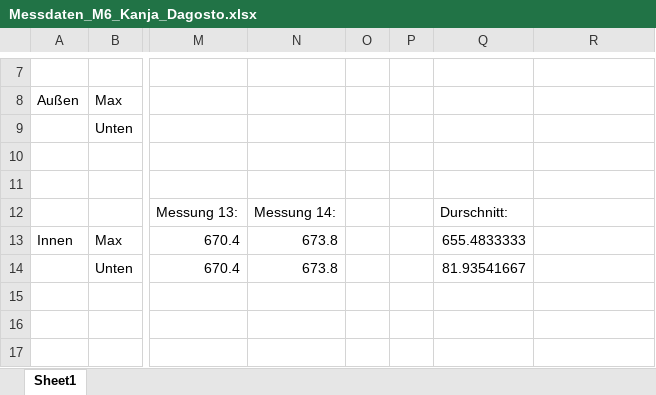
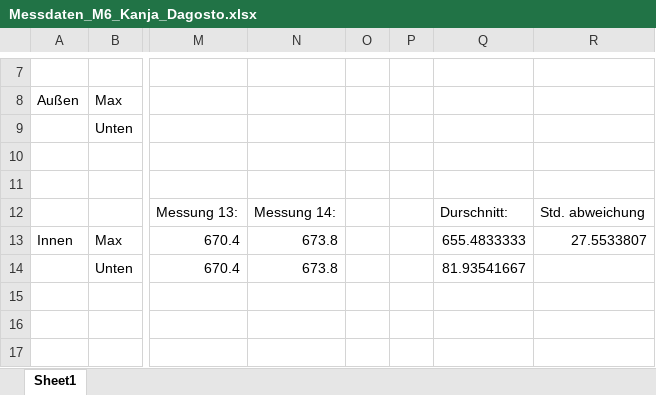
Before and after one commit to fynn-l-k/Grundpraktikum-1, an Excel workbook: Versuch_M6/Messdaten_M6_Kanja_Dagosto.xlsx, sheet Sheet1, drawn as a sheet; only a part is shown, gaps mark what is left out; values as stored, in another font and other column widths than the file's, no borders; the diff names each change by its address in the sheet, - before the commit and + after, or states it on an @@ line.

```diff
--- a/Versuch_M6/Messdaten_M6_Kanja_Dagosto.xlsx (sheet Sheet1)
+++ b/Versuch_M6/Messdaten_M6_Kanja_Dagosto.xlsx (sheet Sheet1)
-R12: (empty)
+R12: Std. abweichung
-R13: (empty)
+R13: 27.5533807
```
Also changed, not shown: 5 other files.
